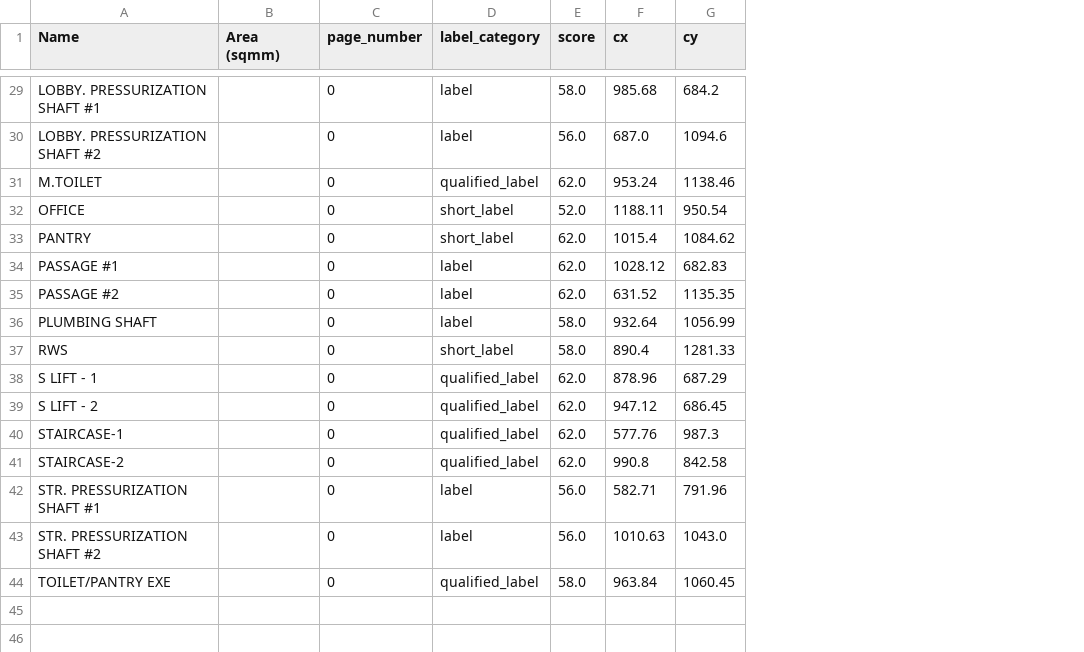
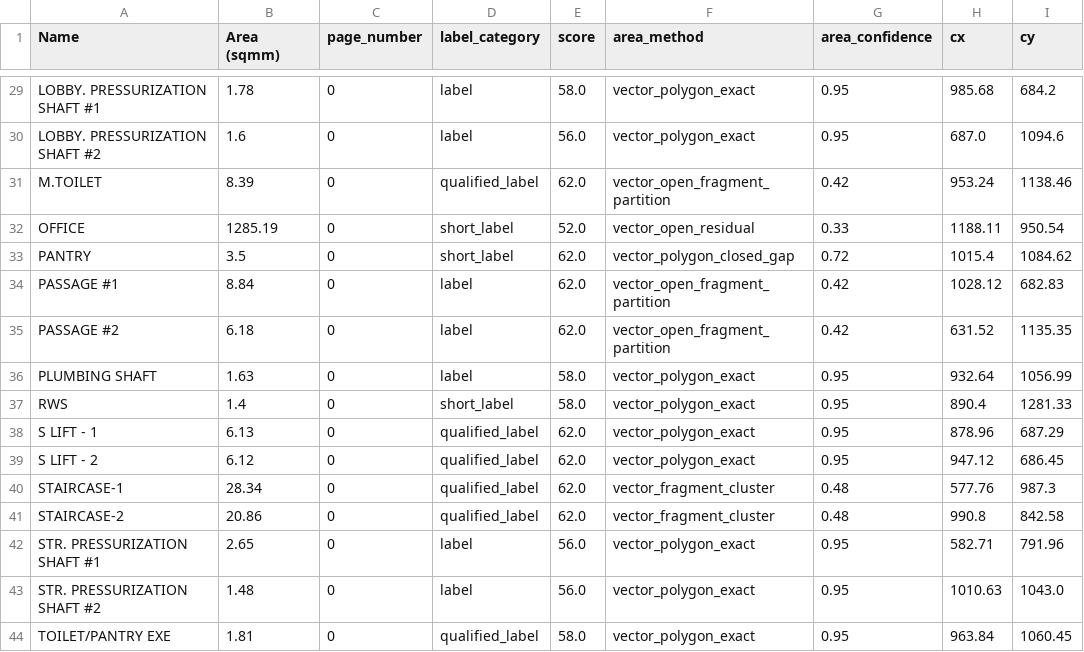
Before and after one commit to deepusdadiya/OCR-AutoCAD, a CSV file: outputs/final_client_instances_output_debug.csv, drawn as a sheet; only a part is shown, gaps mark what is left out; the diff covers the shown part only; the diff names each change by its address in the sheet, - before the commit and + after, or states it on an @@ line.

Commit message:
area calculation phase-2

```diff
--- a/outputs/final_client_instances_output_debug.csv
+++ b/outputs/final_client_instances_output_debug.csv
+column F (area_method), rows 29-44: vector_polygon_exact | vector_polygon_exact | vector_open_fragment_partition | vector_open_residual | vector_polygon_closed_gap | vector_open_fragment_partition | vector_open_fragment_partition | vector_polygon_exact | vector_polygon_exact | vector_polygon_exact | vector_polygon_exact | vector_fragment_cluster | vector_fragment_cluster | vector_polygon_exact | vector_polygon_exact | vector_polygon_exact
+column G (area_confidence), rows 29-44: 0.95 | 0.95 | 0.42 | 0.33 | 0.72 | 0.42 | 0.42 | 0.95 | 0.95 | 0.95 | 0.95 | 0.48 | 0.48 | 0.95 | 0.95 | 0.95
-B29 (Area (sqmm)): (empty)
+B29 (Area (sqmm)): 1.78
-B30 (Area (sqmm)): (empty)
+B30 (Area (sqmm)): 1.6
-B31 (Area (sqmm)): (empty)
+B31 (Area (sqmm)): 8.39
-B32 (Area (sqmm)): (empty)
+B32 (Area (sqmm)): 1285.19
-B33 (Area (sqmm)): (empty)
+B33 (Area (sqmm)): 3.5
-B34 (Area (sqmm)): (empty)
+B34 (Area (sqmm)): 8.84
-B35 (Area (sqmm)): (empty)
+B35 (Area (sqmm)): 6.18
-B36 (Area (sqmm)): (empty)
+B36 (Area (sqmm)): 1.63
-B37 (Area (sqmm)): (empty)
+B37 (Area (sqmm)): 1.4
-B38 (Area (sqmm)): (empty)
+B38 (Area (sqmm)): 6.13
-B39 (Area (sqmm)): (empty)
+B39 (Area (sqmm)): 6.12
-B40 (Area (sqmm)): (empty)
+B40 (Area (sqmm)): 28.34
-B41 (Area (sqmm)): (empty)
+B41 (Area (sqmm)): 20.86
-B42 (Area (sqmm)): (empty)
+B42 (Area (sqmm)): 2.65
-B43 (Area (sqmm)): (empty)
+B43 (Area (sqmm)): 1.48
-B44 (Area (sqmm)): (empty)
+B44 (Area (sqmm)): 1.81
```
Also changed, not shown: 24 edited cells elsewhere in this file, outputs/final_client_instances_output.csv, 8 other files.
